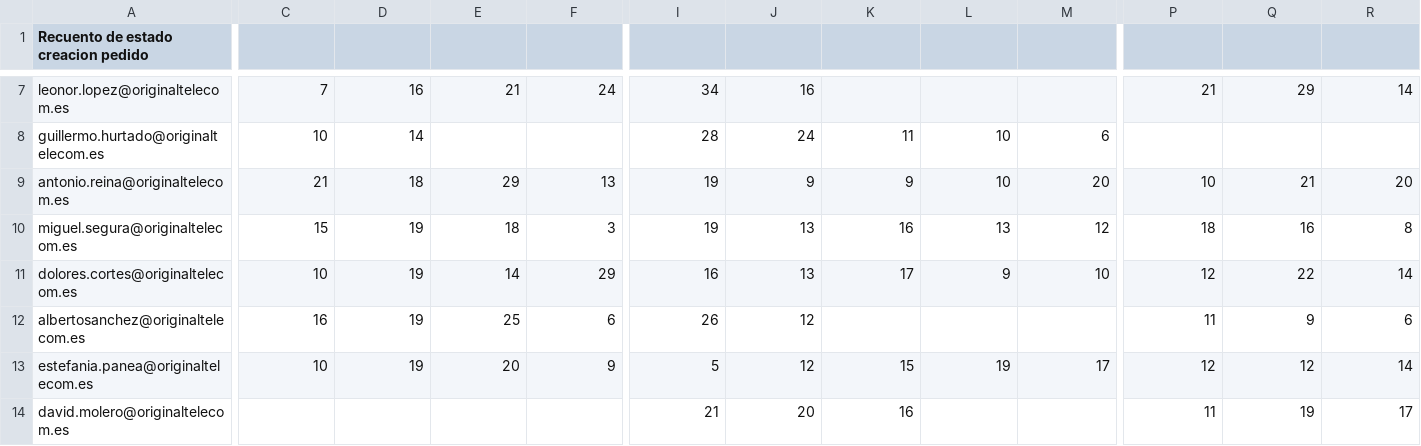
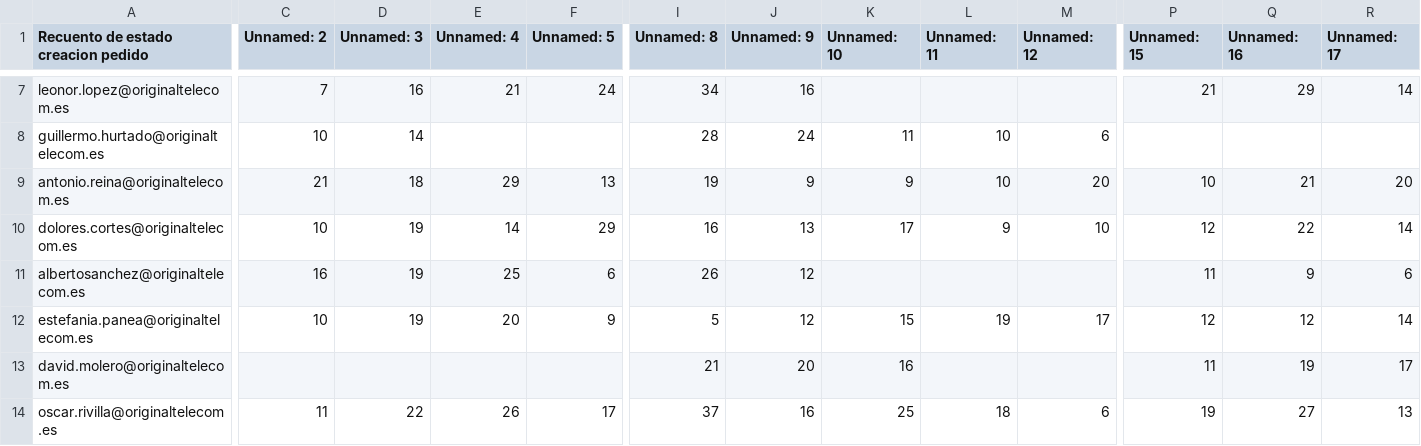
Before and after one commit to cefeidas/Finetwork-Automation, a CSV file: sample_folder/8.01.csv, drawn as a sheet; only a part is shown, gaps mark what is left out; the shorter side is filled out with more unchanged rows; rows hold the shown columns only; the diff covers the shown part only; the diff names each change by its address in the sheet, - before the commit and + after, or states it on an @@ line.

```diff
--- a/sample_folder/8.01.csv
+++ b/sample_folder/8.01.csv
-C1: (empty)
+C1: Unnamed: 2
-D1: (empty)
+D1: Unnamed: 3
-E1: (empty)
+E1: Unnamed: 4
-F1: (empty)
+F1: Unnamed: 5
-I1: (empty)
+I1: Unnamed: 8
-J1: (empty)
+J1: Unnamed: 9
-K1: (empty)
+K1: Unnamed: 10
-L1: (empty)
+L1: Unnamed: 11
-M1: (empty)
+M1: Unnamed: 12
-P1: (empty)
+P1: Unnamed: 15
-Q1: (empty)
+Q1: Unnamed: 16
-R1: (empty)
+R1: Unnamed: 17
-row 10: miguel.segura@originaltelecom.es | 15 | 19 | 18 | 3 | 19 | 13 | 16 | 13 | 12 | 18 | 16 | 8
```
Also changed, not shown: 16 edited cells elsewhere in this file, sample_folder/8.02.csv, 1 other file.
